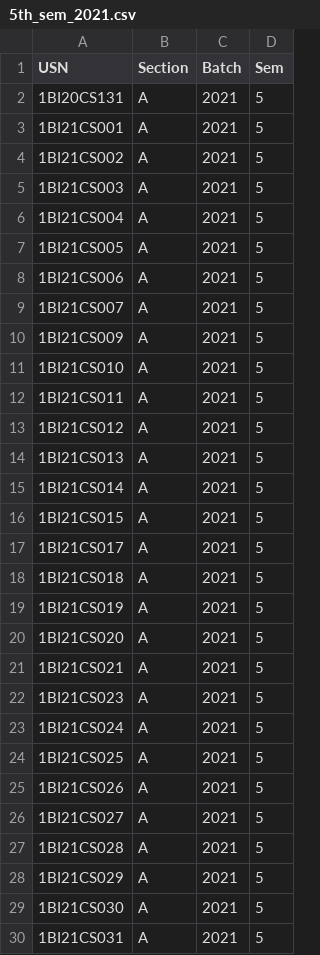
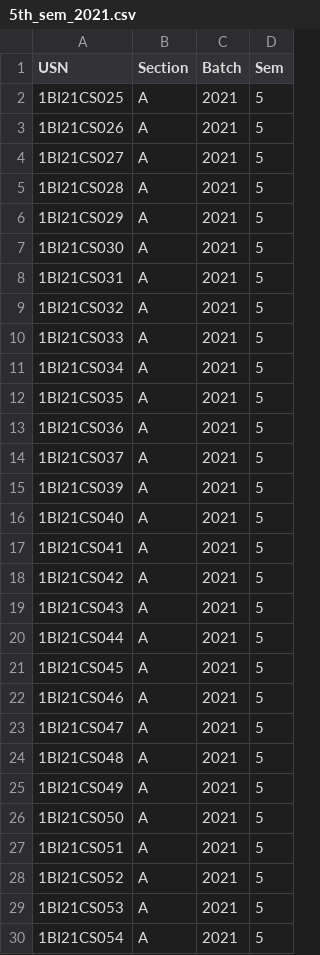
Before and after one commit to BlazeBoy22/resnalBackend, a CSV file: 5th_sem_2021.csv, drawn as a sheet; only a part is shown; the shorter side is filled out with more unchanged rows.

```diff
--- a/5th_sem_2021.csv
+++ b/5th_sem_2021.csv
@@ -1,24 +1,2 @@
 USN,Section,Batch,Sem
-1BI20CS131,A,2021,5
-1BI21CS001,A,2021,5
-1BI21CS002,A,2021,5
-1BI21CS003,A,2021,5
-1BI21CS004,A,2021,5
-1BI21CS005,A,2021,5
-1BI21CS006,A,2021,5
-1BI21CS007,A,2021,5
-1BI21CS009,A,2021,5
-1BI21CS010,A,2021,5
-1BI21CS011,A,2021,5
-1BI21CS012,A,2021,5
-1BI21CS013,A,2021,5
-1BI21CS014,A,2021,5
-1BI21CS015,A,2021,5
-1BI21CS017,A,2021,5
-1BI21CS018,A,2021,5
-1BI21CS019,A,2021,5
-1BI21CS020,A,2021,5
-1BI21CS021,A,2021,5
-1BI21CS023,A,2021,5
-1BI21CS024,A,2021,5
 1BI21CS025,A,2021,5
```
Also changed, not shown: 2 other files.
